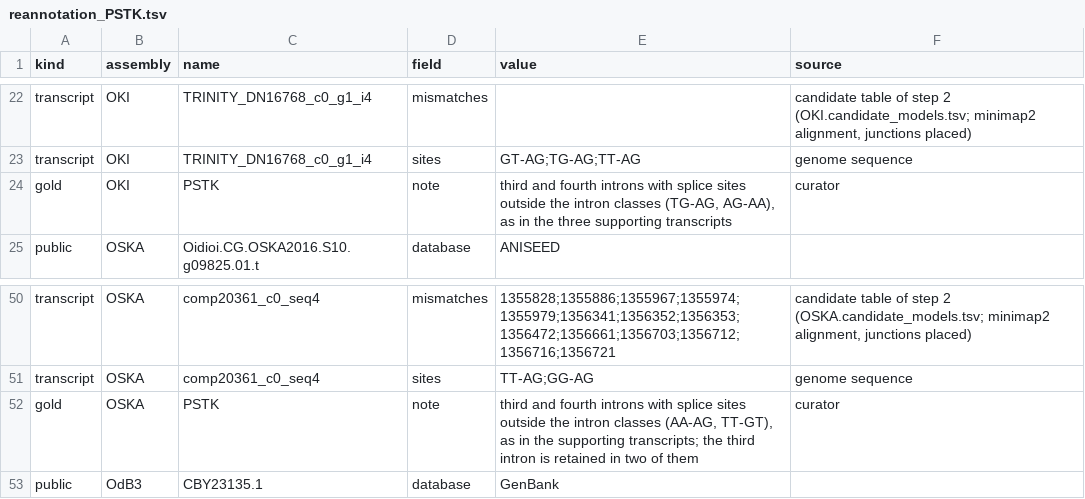
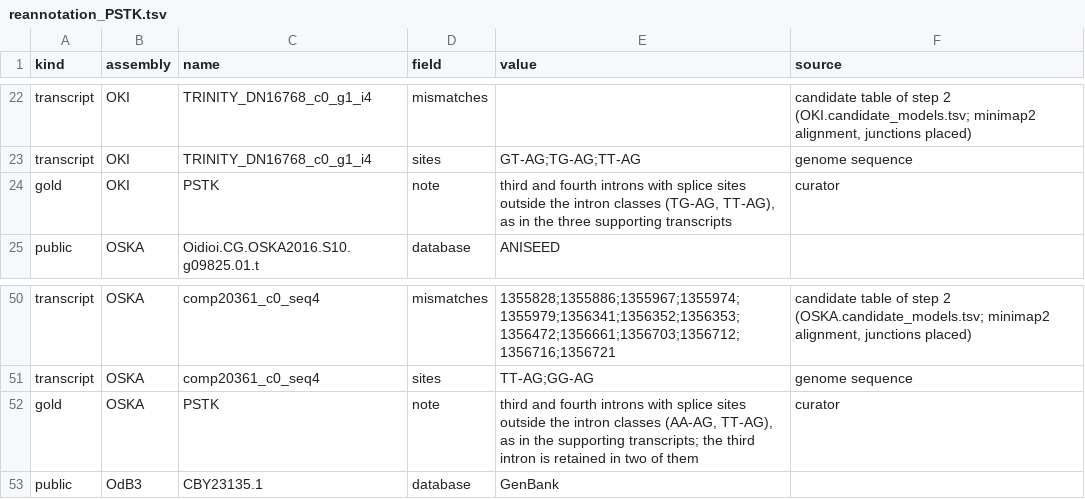
Before and after one commit to oist/LuscombeU_Oikopleura_Selenoproteins, a TSV file: figures/inputs/reannotation_PSTK.tsv, drawn as a sheet; only a part is shown, gaps mark what is left out.

```diff
--- a/figures/inputs/reannotation_PSTK.tsv
+++ b/figures/inputs/reannotation_PSTK.tsv
@@ -23,3 +23,3 @@ transcript	OKI	TRINITY_DN16768_c0_g1_i4	mismatches		candidate table of step 2 (O
 transcript	OKI	TRINITY_DN16768_c0_g1_i4	sites	GT-AG;TG-AG;TT-AG	genome sequence
-gold	OKI	PSTK	note	third and fourth introns with splice sites outside the intron classes (TG-AG, AG-AA), as in the three supporting transcripts	curator
+gold	OKI	PSTK	note	third and fourth introns with splice sites outside the intron classes (TG-AG, TT-AG), as in the three supporting transcripts	curator
 public	OSKA	Oidioi.CG.OSKA2016.S10.g09825.01.t	database	ANISEED	
@@ -51,3 +51,3 @@ transcript	OSKA	comp20361_c0_seq4	mismatches	1355828;1355886;1355967;1355974;135
 transcript	OSKA	comp20361_c0_seq4	sites	TT-AG;GG-AG	genome sequence
-gold	OSKA	PSTK	note	third and fourth introns with splice sites outside the intron classes (AA-AG, TT-GT), as in the supporting transcripts; the third intron is retained in two of them	curator
+gold	OSKA	PSTK	note	third and fourth introns with splice sites outside the intron classes (AA-AG, TT-AG), as in the supporting transcripts; the third intron is retained in two of them	curator
 public	OdB3	CBY23135.1	database	GenBank	
```
Also changed, not shown: 6 other files.
